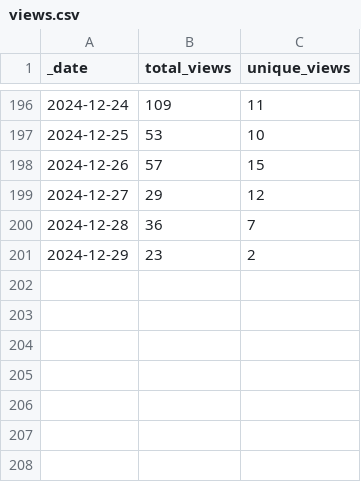
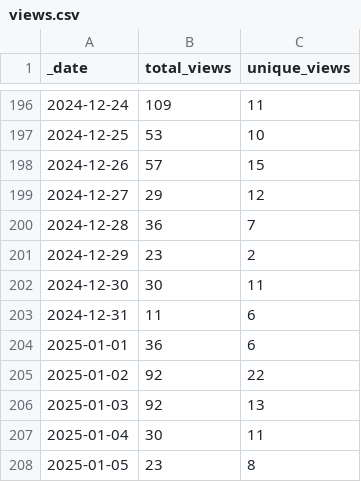
Before and after one commit to ansible-middleware/keycloak, a CSV file: traffic/views.csv, drawn as a sheet; only a part is shown, gaps mark what is left out; the diff names each change by its address in the sheet, - before the commit and + after, or states it on an @@ line.

Commit message:
GitHub traffic

```diff
--- a/traffic/views.csv
+++ b/traffic/views.csv
+row 202: 2024-12-30 | 30 | 11
+row 203: 2024-12-31 | 11 | 6
+row 204: 2025-01-01 | 36 | 6
+row 205: 2025-01-02 | 92 | 22
+row 206: 2025-01-03 | 92 | 13
+row 207: 2025-01-04 | 30 | 11
+row 208: 2025-01-05 | 23 | 8
```
Also changed, not shown: traffic/clones.csv, 1 other file.
